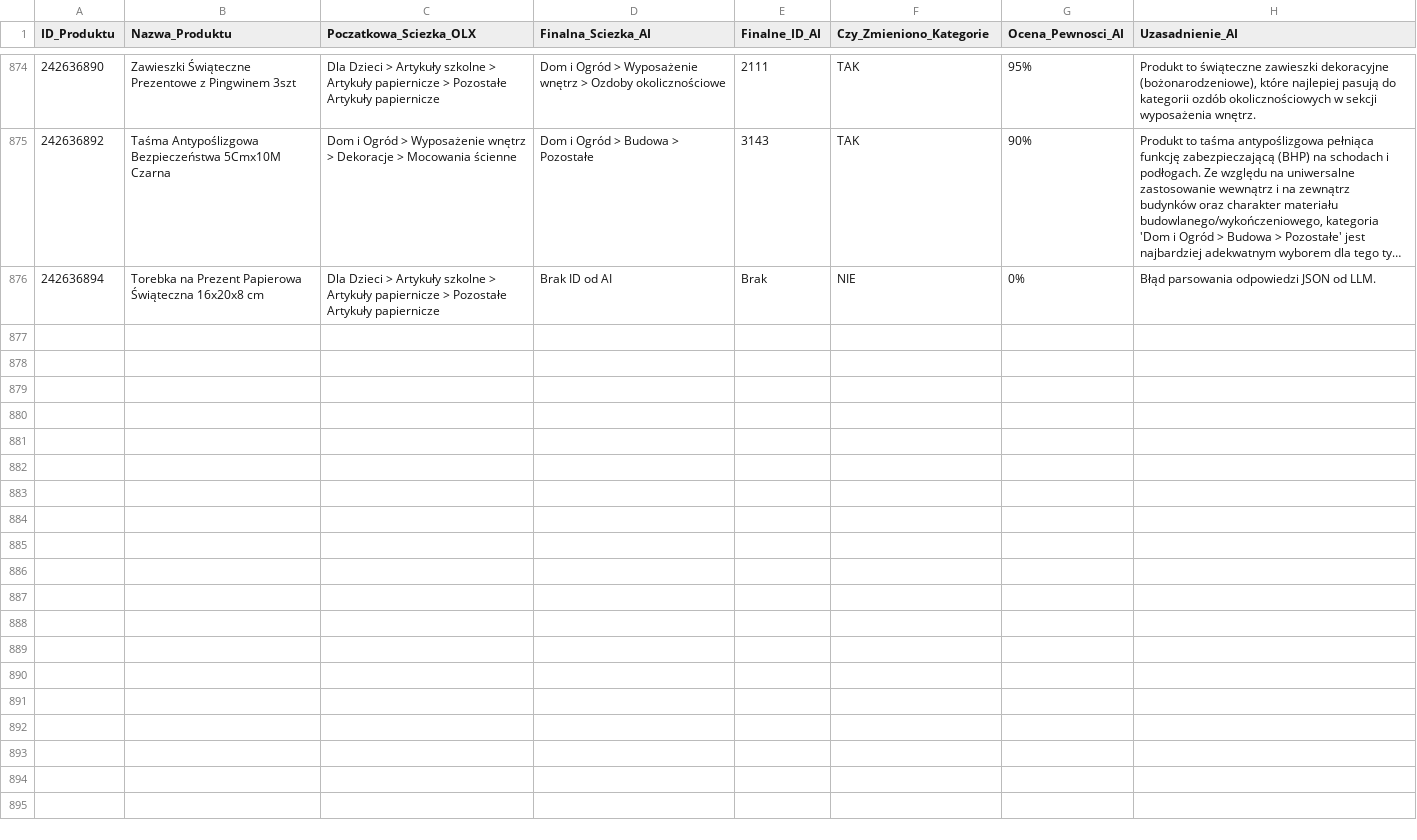
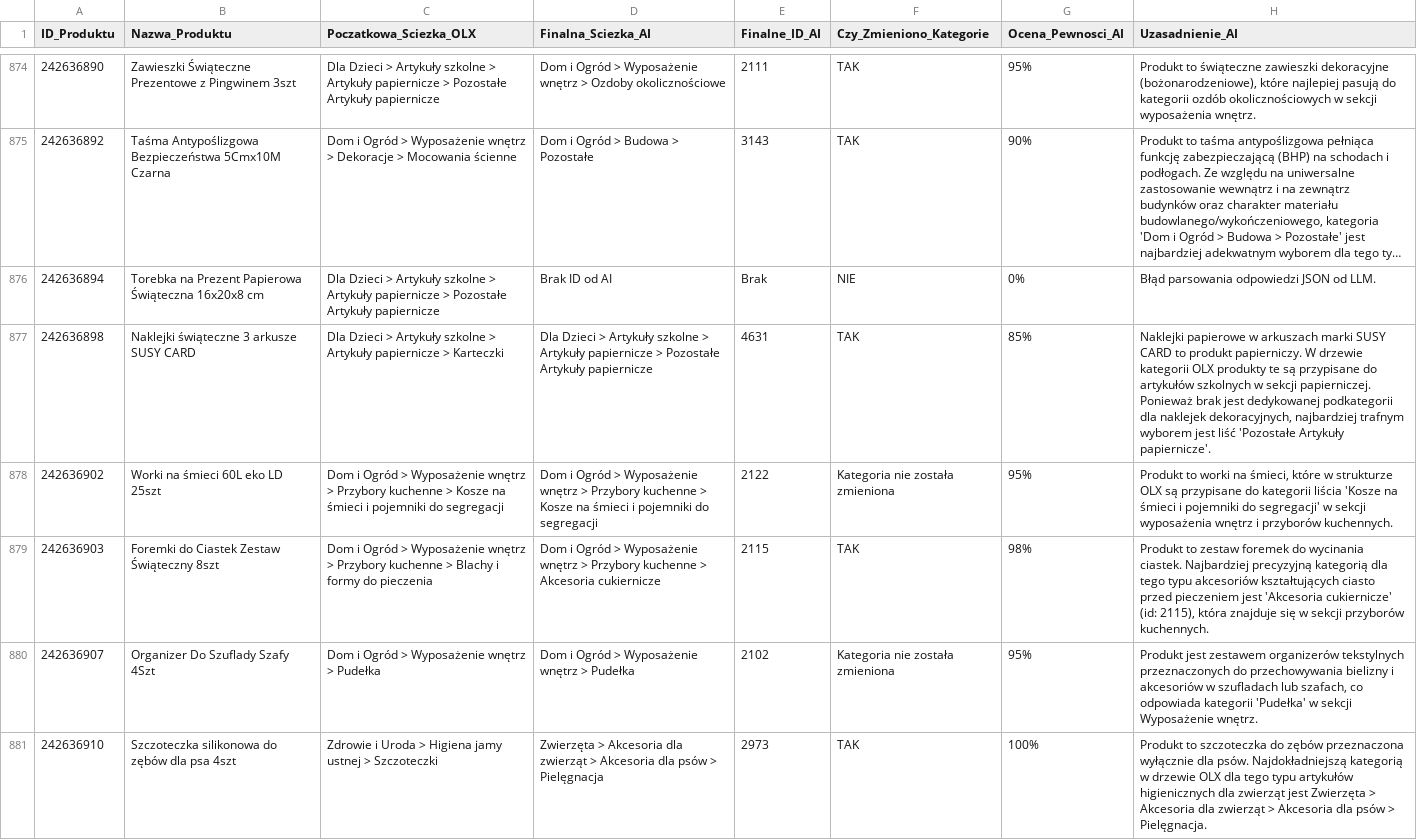
Before and after one commit to amikamik/olx-kategoryzator, a CSV file: output/raport_kategoryzacji.csv, drawn as a sheet; only a part is shown, gaps mark what is left out; long unchanged cells end in …; the diff covers the shown part only; the diff names each change by its address in the sheet, - before the commit and + after, or states it on an @@ line.

```diff
--- a/output/raport_kategoryzacji.csv
+++ b/output/raport_kategoryzacji.csv
+row 877: 242636898 | Naklejki świąteczne 3 arkusze SUSY CARD | Dla Dzieci > Artykuły szkolne > Artykuły papiernicze > Karteczki | Dla Dzieci > Artykuły szkolne > Artykuły papiernicze > Pozostałe Artykuły papiernicze | 4631 | TAK | 85% | Naklejki papierowe w arkuszach marki SUSY CARD to produkt papierniczy. W drzewie kategorii OLX produkty te są przypisane do artykułów szkolnych w sekcji papierniczej. Ponieważ brak jest dedykowanej podkategorii dla naklejek dekoracyjnych, najbardziej trafnym wyborem jest liść 'Pozostałe Artykuły papiernicze'.
+row 878: 242636902 | Worki na śmieci 60L eko LD 25szt | Dom i Ogród > Wyposażenie wnętrz > Przybory kuchenne > Kosze na śmieci i pojemniki do segregacji | Dom i Ogród > Wyposażenie wnętrz > Przybory kuchenne > Kosze na śmieci i pojemniki do segregacji | 2122 | Kategoria nie została zmieniona | 95% | Produkt to worki na śmieci, które w strukturze OLX są przypisane do kategorii liścia 'Kosze na śmieci i pojemniki do segregacji' w sekcji wyposażenia wnętrz i przyborów kuchennych.
+row 879: 242636903 | Foremki do Ciastek Zestaw Świąteczny 8szt | Dom i Ogród > Wyposażenie wnętrz > Przybory kuchenne > Blachy i formy do pieczenia | Dom i Ogród > Wyposażenie wnętrz > Przybory kuchenne > Akcesoria cukiernicze | 2115 | TAK | 98% | Produkt to zestaw foremek do wycinania ciastek. Najbardziej precyzyjną kategorią dla tego typu akcesoriów kształtujących ciasto przed pieczeniem jest 'Akcesoria cukiernicze' (id: 2115), która znajduje się w sekcji przyborów kuchennych.
+row 880: 242636907 | Organizer Do Szuflady Szafy 4Szt | Dom i Ogród > Wyposażenie wnętrz > Pudełka | Dom i Ogród > Wyposażenie wnętrz > Pudełka | 2102 | Kategoria nie została zmieniona | 95% | Produkt jest zestawem organizerów tekstylnych przeznaczonych do przechowywania bielizny i akcesoriów w szufladach lub szafach, co odpowiada kategorii 'Pudełka' w sekcji Wyposażenie wnętrz.
+row 881: 242636910 | Szczoteczka silikonowa do zębów dla psa 4szt | Zdrowie i Uroda > Higiena jamy ustnej > Szczoteczki | Zwierzęta > Akcesoria dla zwierząt > Akcesoria dla psów > Pielęgnacja | 2973 | TAK | 100% | Produkt to szczoteczka do zębów przeznaczona wyłącznie dla psów. Najdokładniejszą kategorią w drzewie OLX dla tego typu artykułów higienicznych dla zwierząt jest Zwierzęta > Akcesoria dla zwierząt > Akcesoria dla psów > Pielęgnacja.
```
Also changed, not shown: 5 added rows elsewhere in this file, 4 other files.
